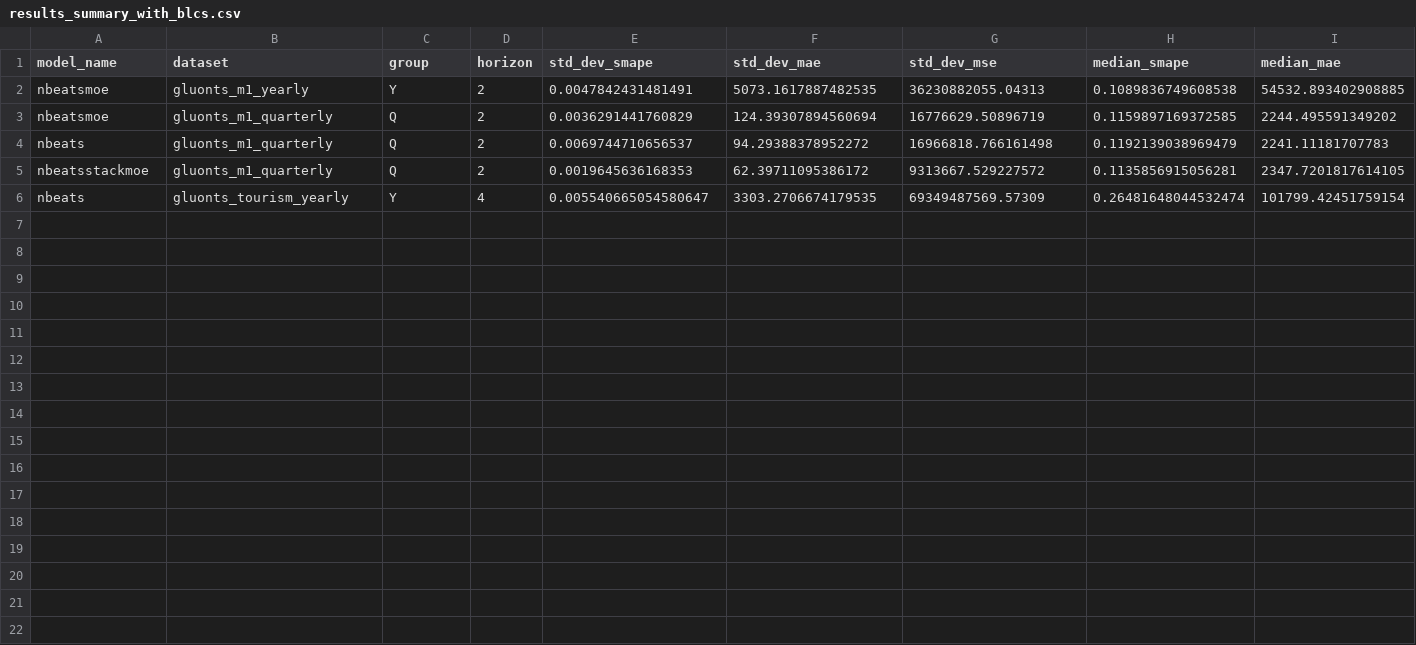
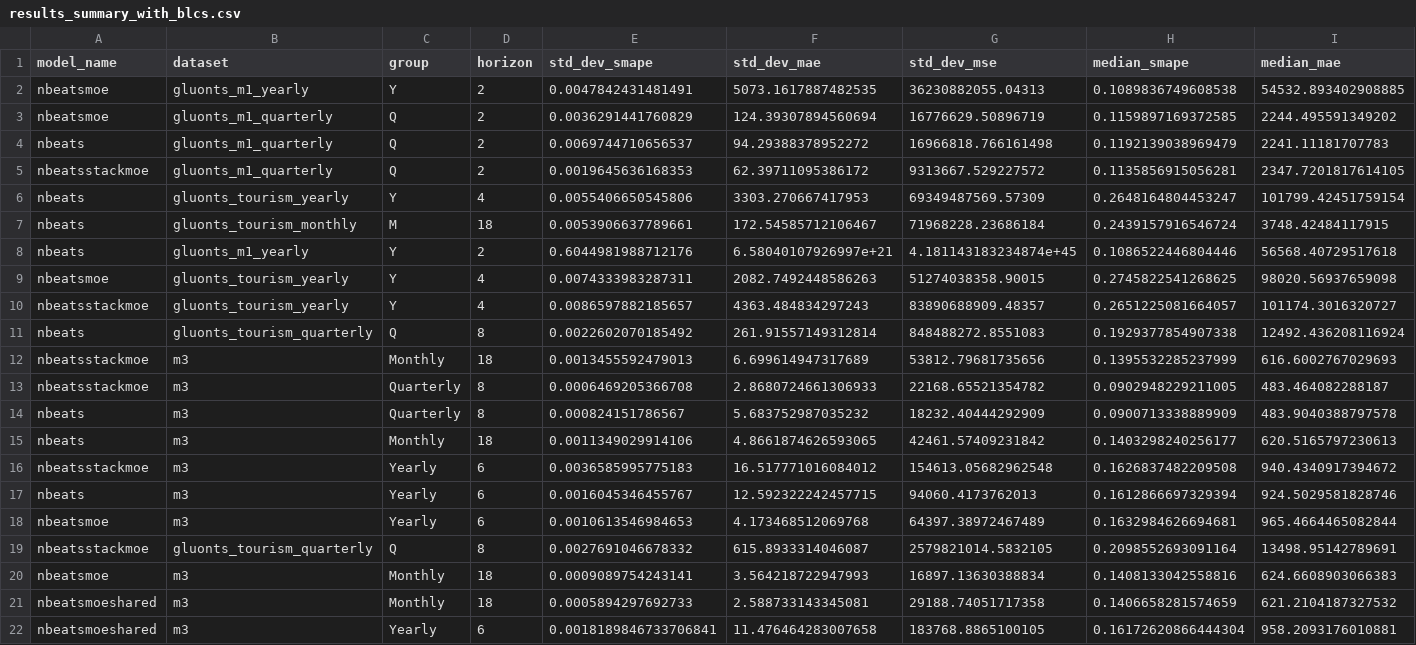
Before and after one commit to zaai-ai/mixture_of_experts_time_series, a CSV file: results_summary_with_blcs.csv, drawn as a sheet; only a part is shown; rows hold the shown columns only; the diff names each change by its address in the sheet, - before the commit and + after, or states it on an @@ line.

Commit message:
more results

```diff
--- a/results_summary_with_blcs.csv
+++ b/results_summary_with_blcs.csv
-E6 (std_dev_smape): 0.005540665054580647
+E6 (std_dev_smape): 0.0055406650545806
-F6 (std_dev_mae): 3303.2706674179535
+F6 (std_dev_mae): 3303.270667417953
-H6 (median_smape): 0.26481648044532474
+H6 (median_smape): 0.2648164804453247
+row 7: nbeats | gluonts_tourism_monthly | M | 18 | 0.0053906637789661 | 172.54585712106467 | 71968228.23686184 | 0.2439157916546724 | 3748.42484117915
+row 8: nbeats | gluonts_m1_yearly | Y | 2 | 0.6044981988712176 | 6.58040107926997e+21 | 4.181143183234874e+45 | 0.1086522446804446 | 56568.40729517618
+row 9: nbeatsmoe | gluonts_tourism_yearly | Y | 4 | 0.0074333983287311 | 2082.7492448586263 | 51274038358.90015 | 0.2745822541268625 | 98020.56937659098
+row 10: nbeatsstackmoe | gluonts_tourism_yearly | Y | 4 | 0.0086597882185657 | 4363.484834297243 | 83890688909.48357 | 0.2651225081664057 | 101174.3016320727
+row 11: nbeats | gluonts_tourism_quarterly | Q | 8 | 0.0022602070185492 | 261.91557149312814 | 848488272.8551083 | 0.1929377854907338 | 12492.436208116924
+row 12: nbeatsstackmoe | m3 | Monthly | 18 | 0.0013455592479013 | 6.699614947317689 | 53812.79681735656 | 0.1395532285237999 | 616.6002767029693
+row 13: nbeatsstackmoe | m3 | Quarterly | 8 | 0.0006469205366708 | 2.8680724661306933 | 22168.65521354782 | 0.0902948229211005 | 483.464082288187
+row 14: nbeats | m3 | Quarterly | 8 | 0.000824151786567 | 5.683752987035232 | 18232.40444292909 | 0.0900713338889909 | 483.9040388797578
+row 15: nbeats | m3 | Monthly | 18 | 0.0011349029914106 | 4.8661874626593065 | 42461.57409231842 | 0.1403298240256177 | 620.5165797230613
+row 16: nbeatsstackmoe | m3 | Yearly | 6 | 0.0036585995775183 | 16.517771016084012 | 154613.05682962548 | 0.1626837482209508 | 940.4340917394672
+row 17: nbeats | m3 | Yearly | 6 | 0.0016045346455767 | 12.592322242457715 | 94060.4173762013 | 0.1612866697329394 | 924.5029581828746
+row 18: nbeatsmoe | m3 | Yearly | 6 | 0.0010613546984653 | 4.173468512069768 | 64397.38972467489 | 0.1632984626694681 | 965.4664465082844
+row 19: nbeatsstackmoe | gluonts_tourism_quarterly | Q | 8 | 0.0027691046678332 | 615.8933314046087 | 2579821014.5832105 | 0.2098552693091164 | 13498.95142789691
+row 20: nbeatsmoe | m3 | Monthly | 18 | 0.0009089754243141 | 3.564218722947993 | 16897.13630388834 | 0.1408133042558816 | 624.6608903066383
+row 21: nbeatsmoeshared | m3 | Monthly | 18 | 0.0005894297692733 | 2.588733143345081 | 29188.74051717358 | 0.1406658281574659 | 621.2104187327532
+row 22: nbeatsmoeshared | m3 | Yearly | 6 | 0.0018189846733706841 | 11.476464283007658 | 183768.8865100105 | 0.16172620866444304 | 958.2093176010881
```
Also changed, not shown: 3 other files.
